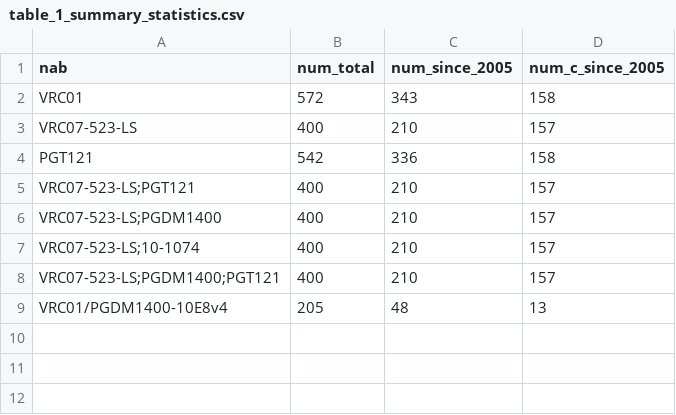
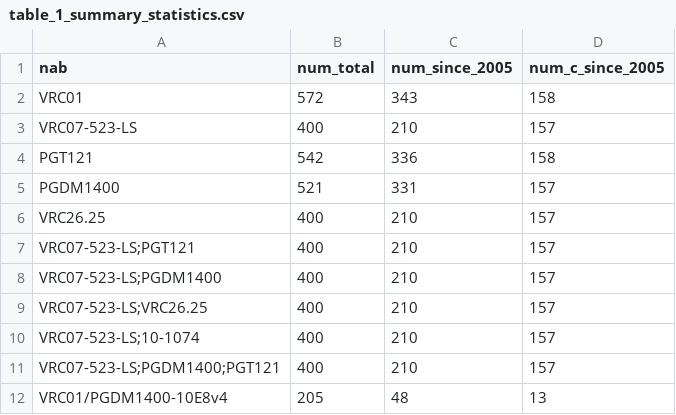
Before and after one commit to bdwilliamson/clinical_slapnap, a CSV file: R_output/table_1_summary_statistics.csv, drawn as a sheet; the diff names each change by its address in the sheet, - before the commit and + after, or states it on an @@ line.

```diff
--- a/R_output/table_1_summary_statistics.csv
+++ b/R_output/table_1_summary_statistics.csv
+row 5: PGDM1400 | 521 | 331 | 157
+row 6: VRC26.25 | 400 | 210 | 157
+row 9: VRC07-523-LS;VRC26.25 | 400 | 210 | 157
```
Also changed, not shown: 2 other files.
